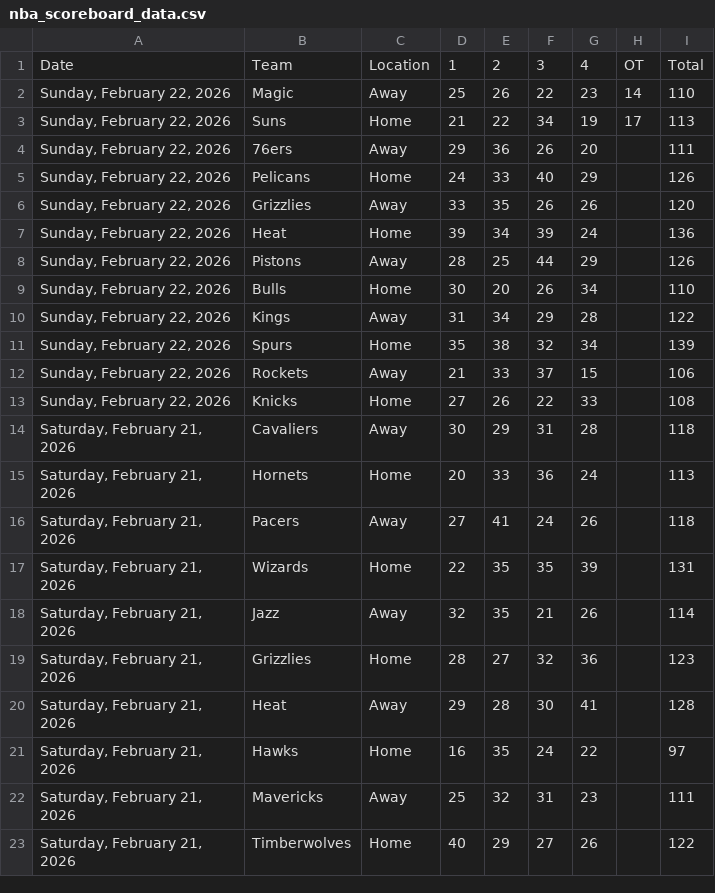
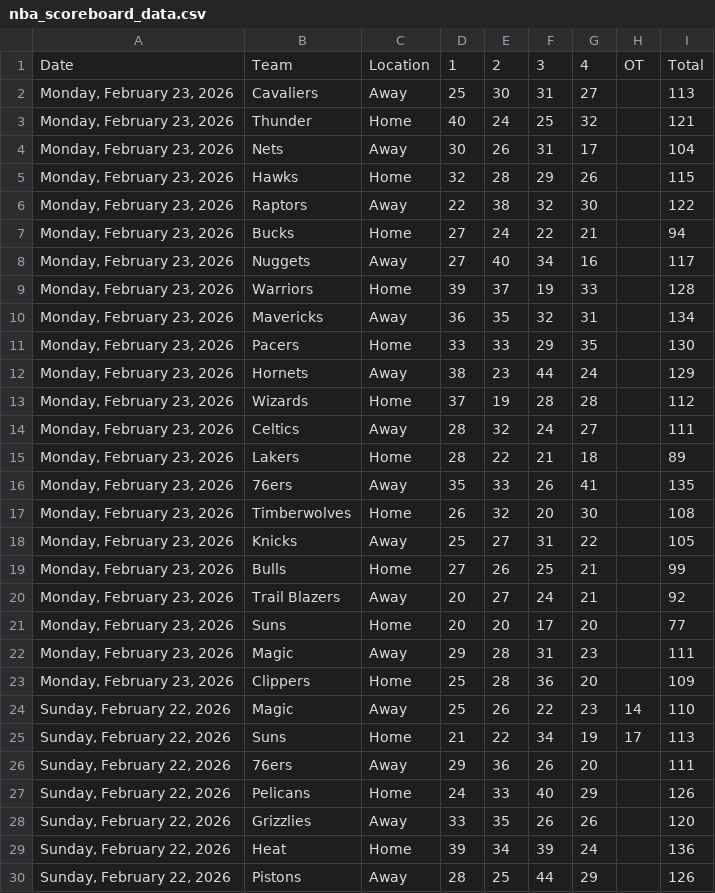
Before and after one commit to Daniel-CM327/NBA-Scoreboard, a CSV file: nba_scoreboard_data.csv, drawn as a sheet; only a part is shown; the shorter side is filled out with more unchanged rows.

```diff
--- a/nba_scoreboard_data.csv
+++ b/nba_scoreboard_data.csv
@@ -1,2 +1,24 @@
 Date,Team,Location,1,2,3,4,OT,Total
+"Monday, February 23, 2026",Cavaliers,Away,25,30,31,27,,113
+"Monday, February 23, 2026",Thunder,Home,40,24,25,32,,121
+"Monday, February 23, 2026",Nets,Away,30,26,31,17,,104
+"Monday, February 23, 2026",Hawks,Home,32,28,29,26,,115
+"Monday, February 23, 2026",Raptors,Away,22,38,32,30,,122
+"Monday, February 23, 2026",Bucks,Home,27,24,22,21,,94
+"Monday, February 23, 2026",Nuggets,Away,27,40,34,16,,117
+"Monday, February 23, 2026",Warriors,Home,39,37,19,33,,128
+"Monday, February 23, 2026",Mavericks,Away,36,35,32,31,,134
+"Monday, February 23, 2026",Pacers,Home,33,33,29,35,,130
+"Monday, February 23, 2026",Hornets,Away,38,23,44,24,,129
+"Monday, February 23, 2026",Wizards,Home,37,19,28,28,,112
+"Monday, February 23, 2026",Celtics,Away,28,32,24,27,,111
+"Monday, February 23, 2026",Lakers,Home,28,22,21,18,,89
+"Monday, February 23, 2026",76ers,Away,35,33,26,41,,135
+"Monday, February 23, 2026",Timberwolves,Home,26,32,20,30,,108
+"Monday, February 23, 2026",Knicks,Away,25,27,31,22,,105
+"Monday, February 23, 2026",Bulls,Home,27,26,25,21,,99
+"Monday, February 23, 2026",Trail Blazers,Away,20,27,24,21,,92
+"Monday, February 23, 2026",Suns,Home,20,20,17,20,,77
+"Monday, February 23, 2026",Magic,Away,29,28,31,23,,111
+"Monday, February 23, 2026",Clippers,Home,25,28,36,20,,109
 "Sunday, February 22, 2026",Magic,Away,25,26,22,23,14,110
```
